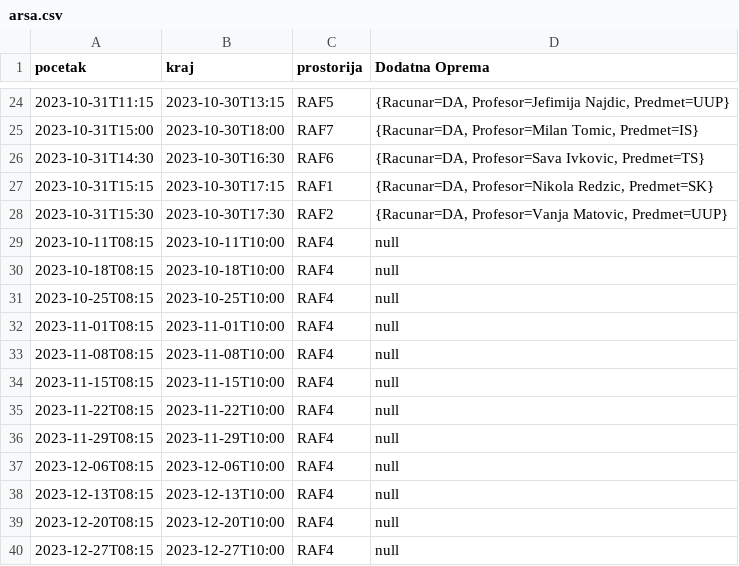
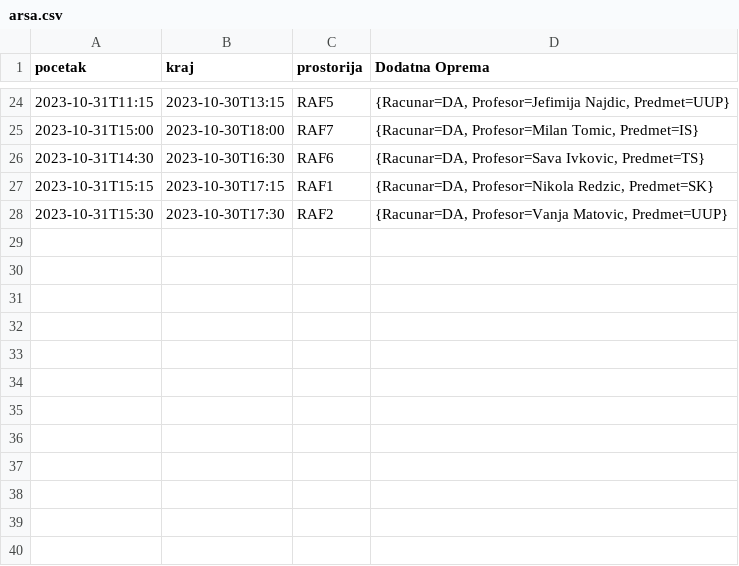
Before and after one commit to Rokl123/SoftverskeKomponente, a CSV file: Implementacija1/src/arsa.csv, drawn as a sheet; only a part is shown, gaps mark what is left out.

```diff
--- a/Implementacija1/src/arsa.csv
+++ b/Implementacija1/src/arsa.csv
@@ -28,13 +28 @@
 "2023-10-31T15:30","2023-10-30T17:30","RAF2","{Racunar=DA, Profesor=Vanja Matovic, Predmet=UUP}"
-"2023-10-11T08:15","2023-10-11T10:00","RAF4","null"
-"2023-10-18T08:15","2023-10-18T10:00","RAF4","null"
-"2023-10-25T08:15","2023-10-25T10:00","RAF4","null"
-"2023-11-01T08:15","2023-11-01T10:00","RAF4","null"
-"2023-11-08T08:15","2023-11-08T10:00","RAF4","null"
-"2023-11-15T08:15","2023-11-15T10:00","RAF4","null"
-"2023-11-22T08:15","2023-11-22T10:00","RAF4","null"
-"2023-11-29T08:15","2023-11-29T10:00","RAF4","null"
-"2023-12-06T08:15","2023-12-06T10:00","RAF4","null"
-"2023-12-13T08:15","2023-12-13T10:00","RAF4","null"
-"2023-12-20T08:15","2023-12-20T10:00","RAF4","null"
-"2023-12-27T08:15","2023-12-27T10:00","RAF4","null"
```
Also changed, not shown: 14 other files.
